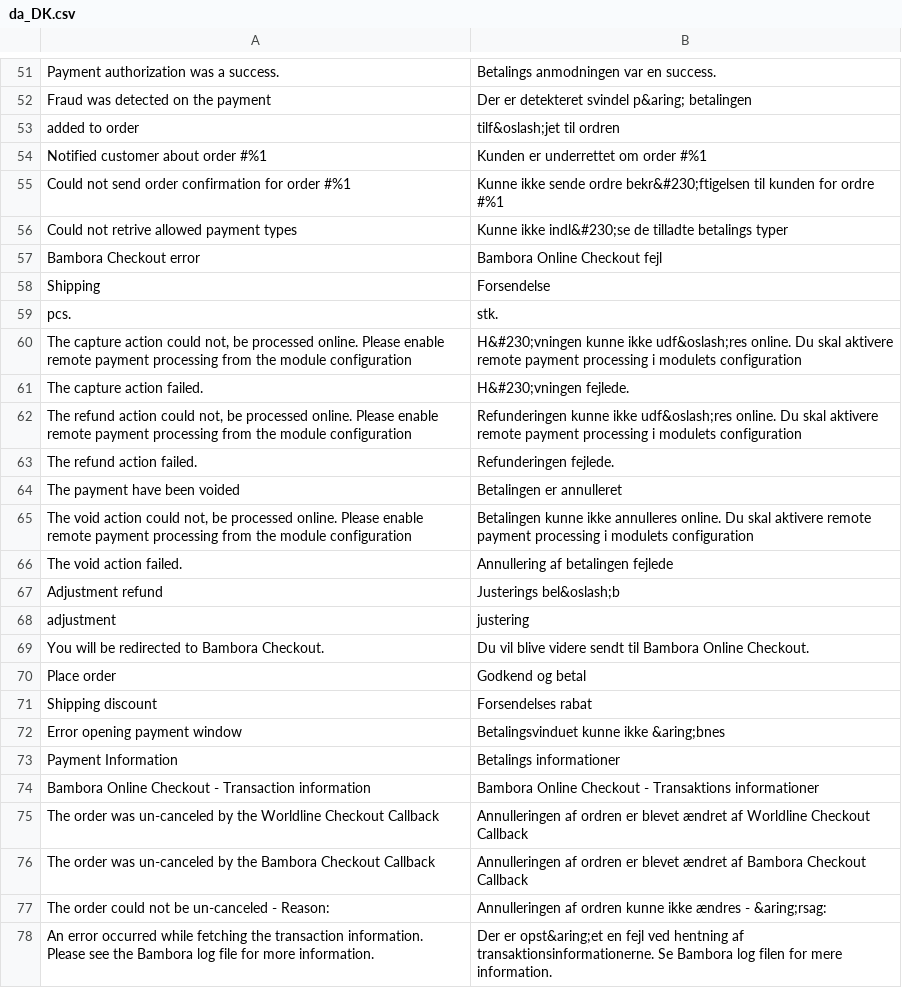
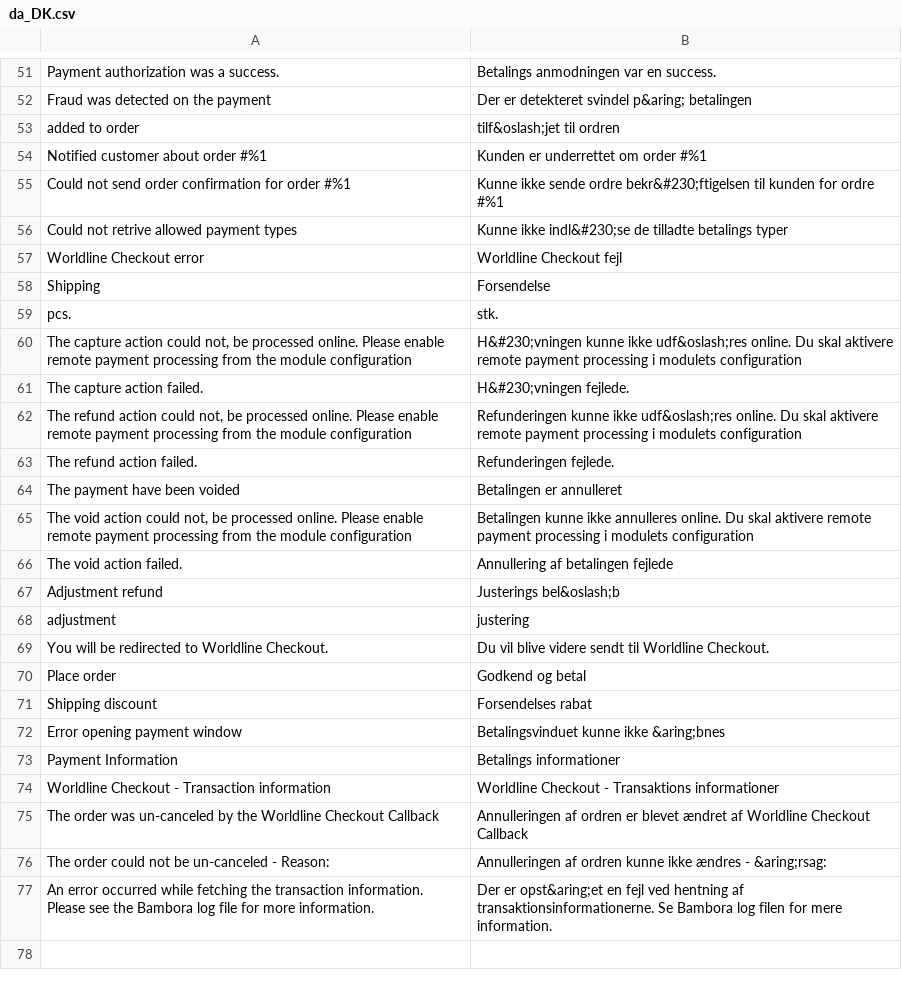
Before and after one commit to bambora/checkout-magento-v2.x, a CSV file: i18n/da_DK.csv, drawn as a sheet; only a part is shown, gaps mark what is left out.

Commit message:
[BOD-8085] Rename to Worldline Checkout
And some minor spelling fixes

```diff
--- a/i18n/da_DK.csv
+++ b/i18n/da_DK.csv
@@ -56,3 +56,3 @@
 "Could not retrive allowed payment types","Kunne ikke indl&#230;se de tilladte betalings typer"
-"Bambora Checkout error","Bambora Online Checkout fejl"
+"Worldline Checkout error","Worldline Checkout fejl"
 "Shipping","Forsendelse"
@@ -68,3 +68,3 @@
 "adjustment", "justering"
-"You will be redirected to Bambora Checkout.","Du vil blive videre sendt til Bambora Online Checkout."
+"You will be redirected to Worldline Checkout.","Du vil blive videre sendt til Worldline Checkout."
 "Place order","Godkend og betal"
@@ -73,5 +73,4 @@
 "Payment Information","Betalings informationer"
-"Bambora Online Checkout - Transaction information", "Bambora Online Checkout - Transaktions informationer"
+"Worldline Checkout - Transaction information", "Worldline Checkout - Transaktions informationer"
 "The order was un-canceled by the Worldline Checkout Callback", "Annulleringen af ordren er blevet ændret af Worldline Checkout Callback"
-"The order was un-canceled by the Bambora Checkout Callback", "Annulleringen af ordren er blevet ændret af Bambora Checkout Callback"
 "The order could not be un-canceled - Reason:","Annulleringen af ordren kunne ikke ændres - &aring;rsag:"
```
Also changed, not shown: i18n/en_US.csv, 12 other files.
